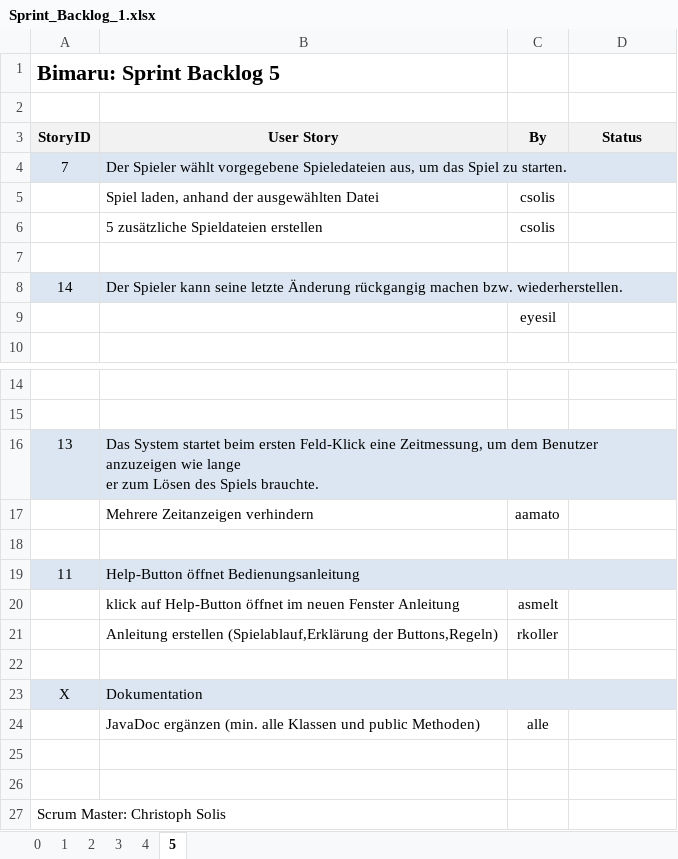
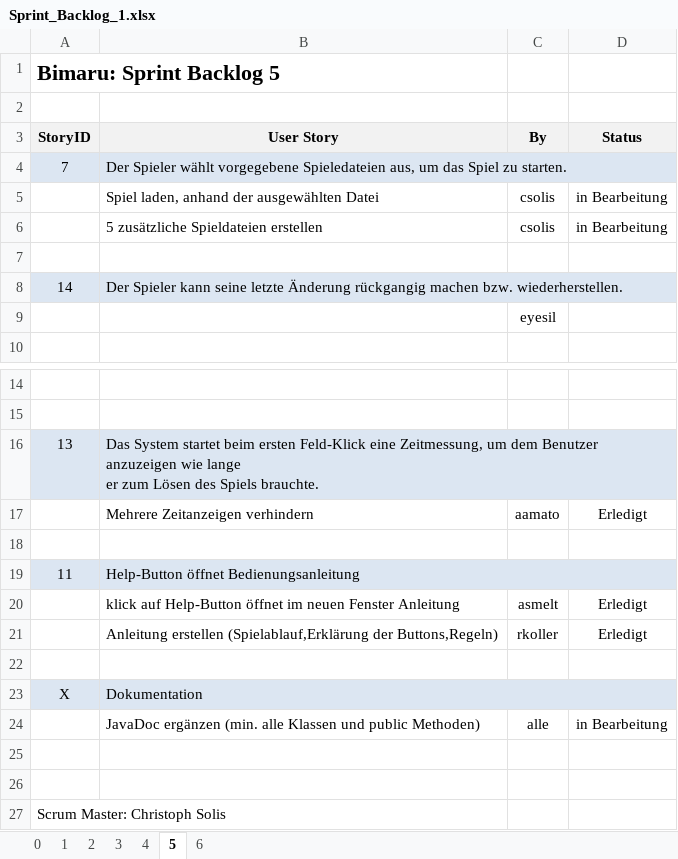
Before and after one commit to Double-A-92/Bimaru, an Excel workbook: ScrumDoku/Sprint_Backlog_1.xlsx, sheet 5, drawn as a sheet; only a part is shown, gaps mark what is left out; values as stored, in another font and other column widths than the file's, no borders; the diff names each change by its address in the sheet, - before the commit and + after, or states it on an @@ line.

```diff
--- a/ScrumDoku/Sprint_Backlog_1.xlsx (sheet 5)
+++ b/ScrumDoku/Sprint_Backlog_1.xlsx (sheet 5)
+sheet tab: 6
-D5:D6 (Status): (empty)
+D5:D6 (Status): in Bearbeitung
-D17 (Status): (empty)
+D17 (Status): Erledigt
-D20:D21 (Status): (empty)
+D20:D21 (Status): Erledigt
-D24 (Status): (empty)
+D24 (Status): in Bearbeitung
```
Also changed, not shown: ScrumDoku/Product_Backlog.xlsx.
